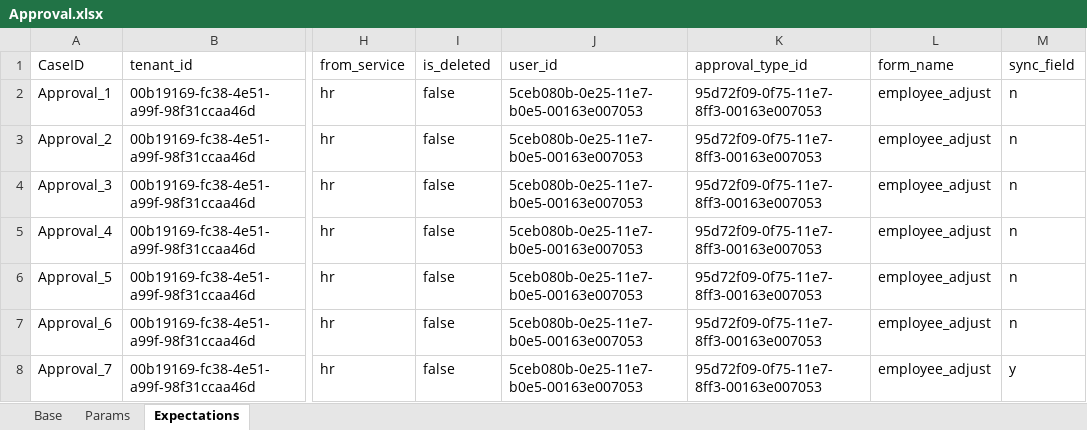
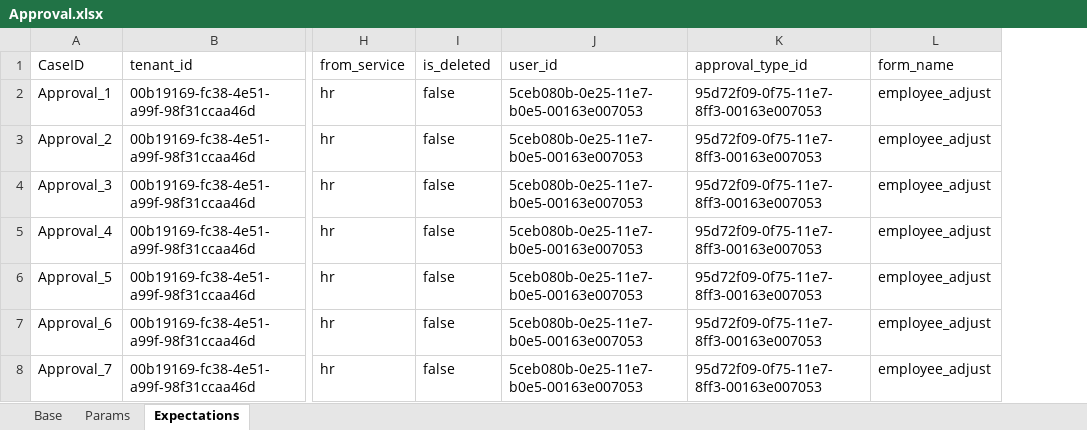
Before and after one commit to GuchenLanyue/QiFeiApi, an Excel workbook: sources/case/Approval.xlsx, sheet Expectations, drawn as a sheet; only a part is shown, gaps mark what is left out; values as stored, in another font and other column widths than the file's, no borders; the diff names each change by its address in the sheet, - before the commit and + after, or states it on an @@ line.

```diff
--- a/sources/case/Approval.xlsx (sheet Expectations)
+++ b/sources/case/Approval.xlsx (sheet Expectations)
-column M (sync_field), rows 2-8: n | n | n | n | n | n | y
```
Also changed, not shown: sources/case/MemberTransfer.xlsx, 2 other files.
